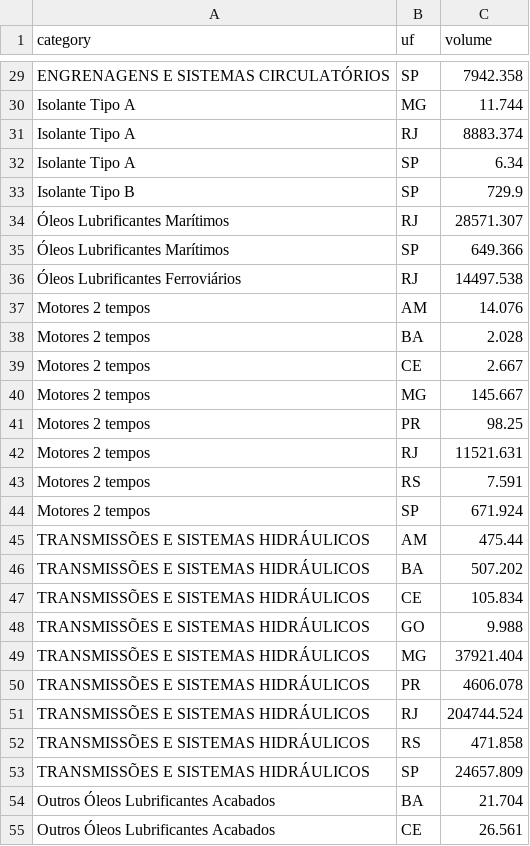
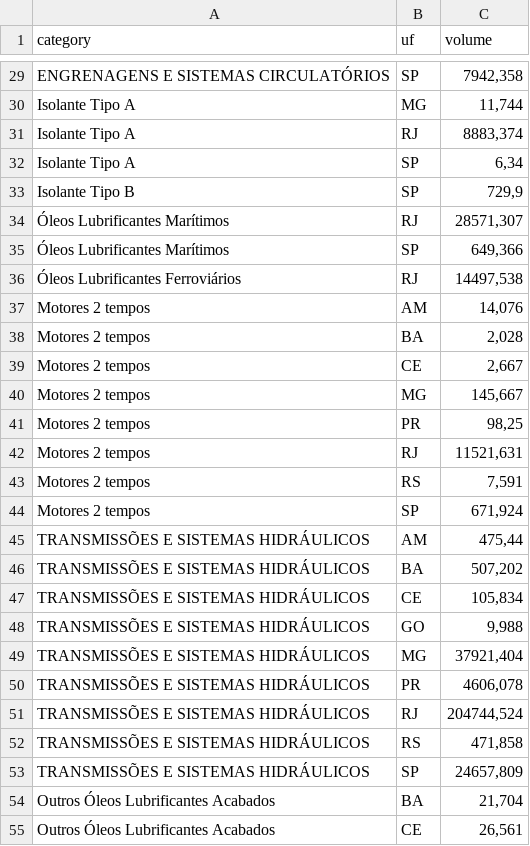
Before and after one commit to jaycwb/udacity, a CSV file: nanodegree/data_analyst/06_faca_visualizacao_de_dados_eficazes/data/producao_olac_M3.csv, drawn as a sheet; only a part is shown, gaps mark what is left out; the diff covers the shown part only; the diff names each change by its address in the sheet, - before the commit and + after, or states it on an @@ line.

```diff
--- a/nanodegree/data_analyst/06_faca_visualizacao_de_dados_eficazes/data/producao_olac_M3.csv
+++ b/nanodegree/data_analyst/06_faca_visualizacao_de_dados_eficazes/data/producao_olac_M3.csv
-C29 (volume): 7942.358
+C29 (volume): 7942,358
-C30 (volume): 11.744
+C30 (volume): 11,744
-C31 (volume): 8883.374
+C31 (volume): 8883,374
-C32 (volume): 6.34
+C32 (volume): 6,34
-C33 (volume): 729.9
+C33 (volume): 729,9
-C34 (volume): 28571.307
+C34 (volume): 28571,307
-C35 (volume): 649.366
+C35 (volume): 649,366
-C36 (volume): 14497.538
+C36 (volume): 14497,538
-C37 (volume): 14.076
+C37 (volume): 14,076
-C38 (volume): 2.028
+C38 (volume): 2,028
-C39 (volume): 2.667
+C39 (volume): 2,667
-C40 (volume): 145.667
+C40 (volume): 145,667
-C41 (volume): 98.25
+C41 (volume): 98,25
-C42 (volume): 11521.631
+C42 (volume): 11521,631
-C43 (volume): 7.591
+C43 (volume): 7,591
-C44 (volume): 671.924
+C44 (volume): 671,924
-C45 (volume): 475.44
+C45 (volume): 475,44
-C46 (volume): 507.202
+C46 (volume): 507,202
-C47 (volume): 105.834
+C47 (volume): 105,834
-C48 (volume): 9.988
+C48 (volume): 9,988
-C49 (volume): 37921.404
+C49 (volume): 37921,404
-C50 (volume): 4606.078
+C50 (volume): 4606,078
-C51 (volume): 204744.524
+C51 (volume): 204744,524
-C52 (volume): 471.858
+C52 (volume): 471,858
-C53 (volume): 24657.809
+C53 (volume): 24657,809
-C54 (volume): 21.704
+C54 (volume): 21,704
-C55 (volume): 26.561
+C55 (volume): 26,561
```
Also changed, not shown: 33 edited cells elsewhere in this file.
